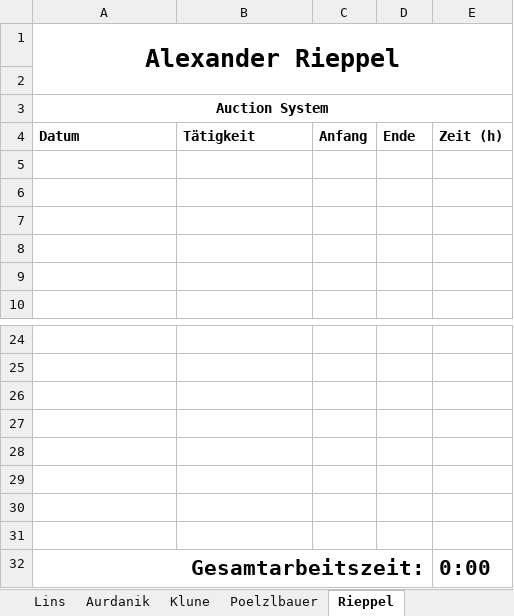
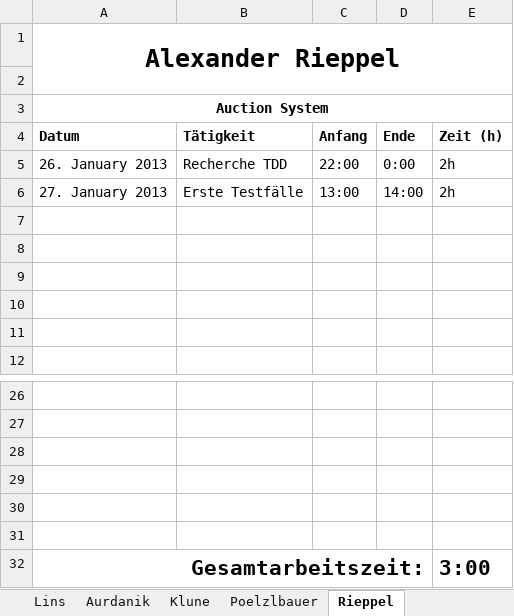
Before and after one commit to tobischuschnig/RMIAuction, an Excel workbook: Dokumente/Arbeitszeiterfassung1.xlsx, sheet Rieppel, drawn as a sheet; only a part is shown, gaps mark what is left out; values as stored, in another font and other column widths than the file's, no borders; removed rows and columns are numbered as before the commit, all else as after; the diff names each change by its address in the sheet, - before the commit and + after, or states it on an @@ line.

Commit message:
Arbeitszeiterfassung entry

```diff
--- a/Dokumente/Arbeitszeiterfassung1.xlsx (sheet Rieppel)
+++ b/Dokumente/Arbeitszeiterfassung1.xlsx (sheet Rieppel)
+row 5: 26. January 2013 | Recherche TDD | 22:00 | 0:00 | 2h
+row 6: 27. January 2013 | Erste Testfälle | 13:00 | 14:00 | 2h
-row 30: (empty)
-row 31: (empty)
-E32 (Zeit (h)): 0:00
+E32 (Zeit (h)): 3:00
```
Also changed, not shown: sheet Schuschnig, sheet Lins.
